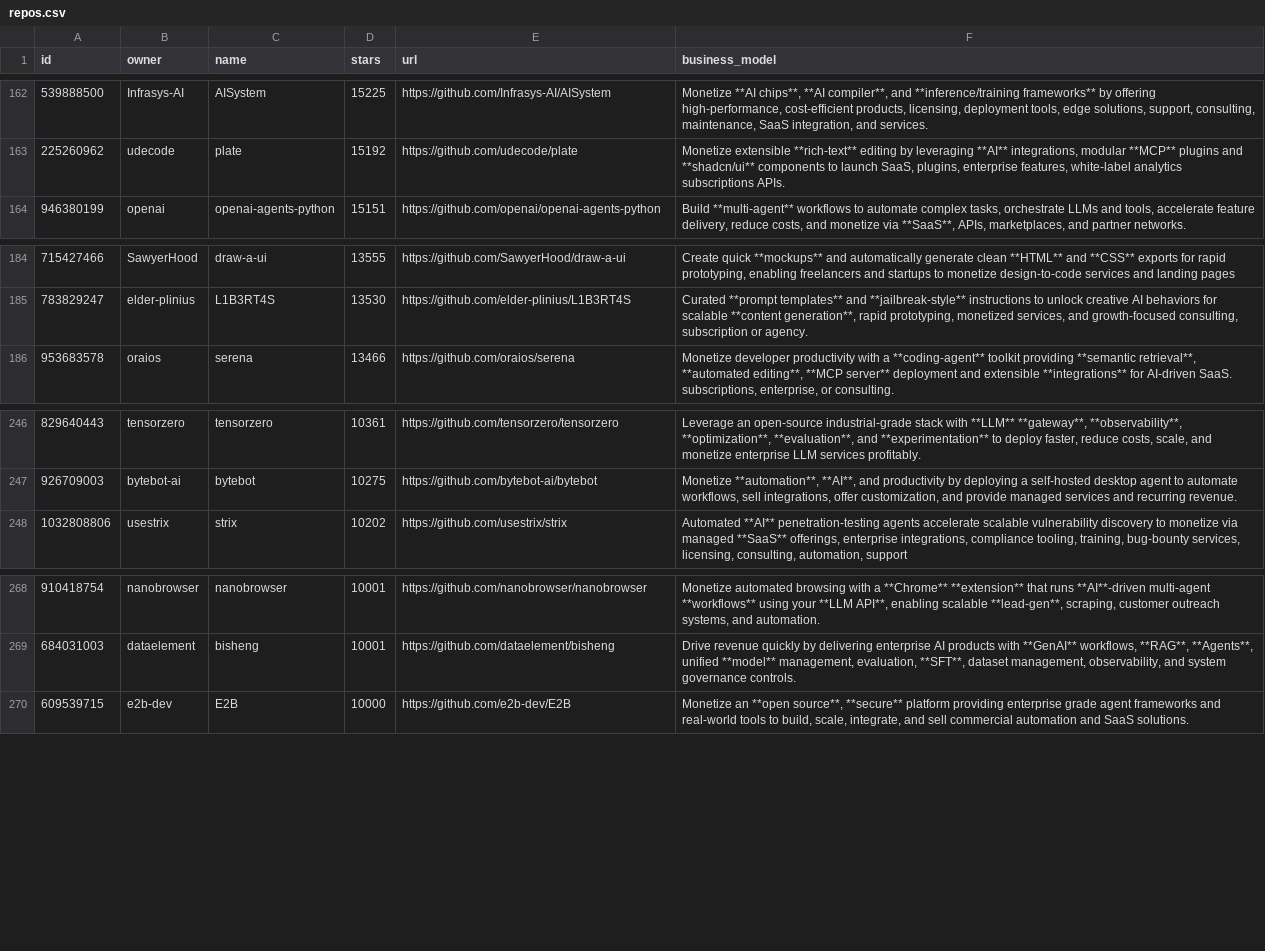
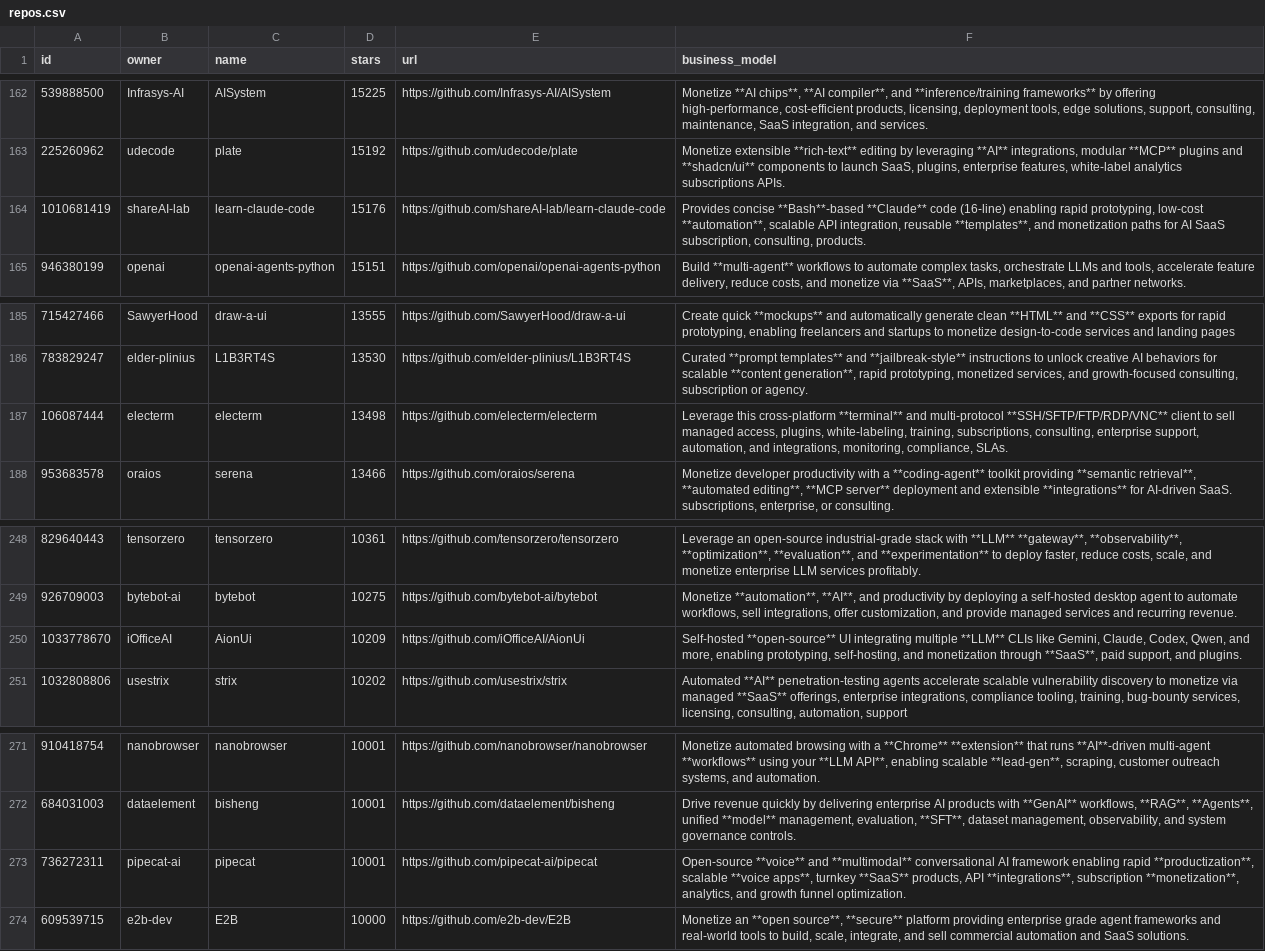
Before and after one commit to garylab/MakeMoneyWithAI, a CSV file: repos.csv, drawn as a sheet; only a part is shown, gaps mark what is left out.

```diff
--- a/repos.csv
+++ b/repos.csv
@@ -163,2 +163,3 @@ id,owner,name,stars,url,business_model
 225260962,udecode,plate,15192,https://github.com/udecode/plate,"Monetize extensible **rich-text** editing by leveraging **AI** integrations, modular **MCP** plugins and **shadcn/ui** components to launch SaaS, plugins, enterprise features, white-label analytics subscriptions APIs."
+1010681419,shareAI-lab,learn-claude-code,15176,https://github.com/shareAI-lab/learn-claude-code,"Provides concise **Bash**-based **Claude** code (16-line) enabling rapid prototyping, low-cost **automation**, scalable API integration, reusable **templates**, and monetization paths for AI SaaS subscription, consulting, products."
 946380199,openai,openai-agents-python,15151,https://github.com/openai/openai-agents-python,"Build **multi-agent** workflows to automate complex tasks, orchestrate LLMs and tools, accelerate feature delivery, reduce costs, and monetize via **SaaS**, APIs, marketplaces, and partner networks."
@@ -185,2 +186,3 @@ id,owner,name,stars,url,business_model
 783829247,elder-plinius,L1B3RT4S,13530,https://github.com/elder-plinius/L1B3RT4S,"Curated **prompt templates** and **jailbreak-style** instructions to unlock creative AI behaviors for scalable **content generation**, rapid prototyping, monetized services, and growth-focused consulting, subscription or agency."
+106087444,electerm,electerm,13498,https://github.com/electerm/electerm,"Leverage this cross-platform **terminal** and multi-protocol **SSH/SFTP/FTP/RDP/VNC** client to sell managed access, plugins, white-labeling, training, subscriptions, consulting, enterprise support, automation, and integrations, monitoring, compliance, SLAs."
 953683578,oraios,serena,13466,https://github.com/oraios/serena,"Monetize developer productivity with a **coding-agent** toolkit providing **semantic retrieval**, **automated editing**, **MCP server** deployment and extensible **integrations** for AI-driven SaaS. subscriptions, enterprise, or consulting."
@@ -247,2 +249,3 @@ id,owner,name,stars,url,business_model
 926709003,bytebot-ai,bytebot,10275,https://github.com/bytebot-ai/bytebot,"Monetize **automation**, **AI**, and productivity by deploying a self-hosted desktop agent to automate workflows, sell integrations, offer customization, and provide managed services and recurring revenue."
+1033778670,iOfficeAI,AionUi,10209,https://github.com/iOfficeAI/AionUi,"Self-hosted **open-source** UI integrating multiple **LLM** CLIs like Gemini, Claude, Codex, Qwen, and more, enabling prototyping, self-hosting, and monetization through **SaaS**, paid support, and plugins."
 1032808806,usestrix,strix,10202,https://github.com/usestrix/strix,"Automated **AI** penetration-testing agents accelerate scalable vulnerability discovery to monetize via managed **SaaS** offerings, enterprise integrations, compliance tooling, training, bug-bounty services, licensing, consulting, automation, support"
@@ -269,2 +272,3 @@ id,owner,name,stars,url,business_model
 684031003,dataelement,bisheng,10001,https://github.com/dataelement/bisheng,"Drive revenue quickly by delivering enterprise AI products with **GenAI** workflows, **RAG**, **Agents**, unified **model** management, evaluation, **SFT**, dataset management, observability, and system governance controls."
+736272311,pipecat-ai,pipecat,10001,https://github.com/pipecat-ai/pipecat,"Open-source **voice** and **multimodal** conversational AI framework enabling rapid **productization**, scalable **voice apps**, turnkey **SaaS** products, API **integrations**, subscription **monetization**, analytics, and growth funnel optimization."
 609539715,e2b-dev,E2B,10000,https://github.com/e2b-dev/E2B,"Monetize an **open source**, **secure** platform providing enterprise grade agent frameworks and real-world tools to build, scale, integrate, and sell commercial automation and SaaS solutions."
```
Also changed, not shown: 1 other file.
